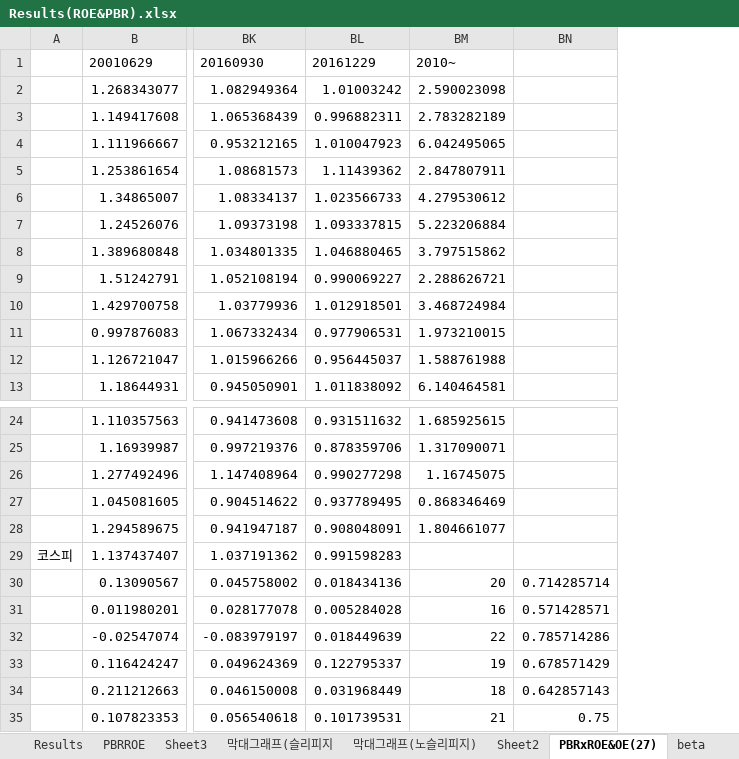
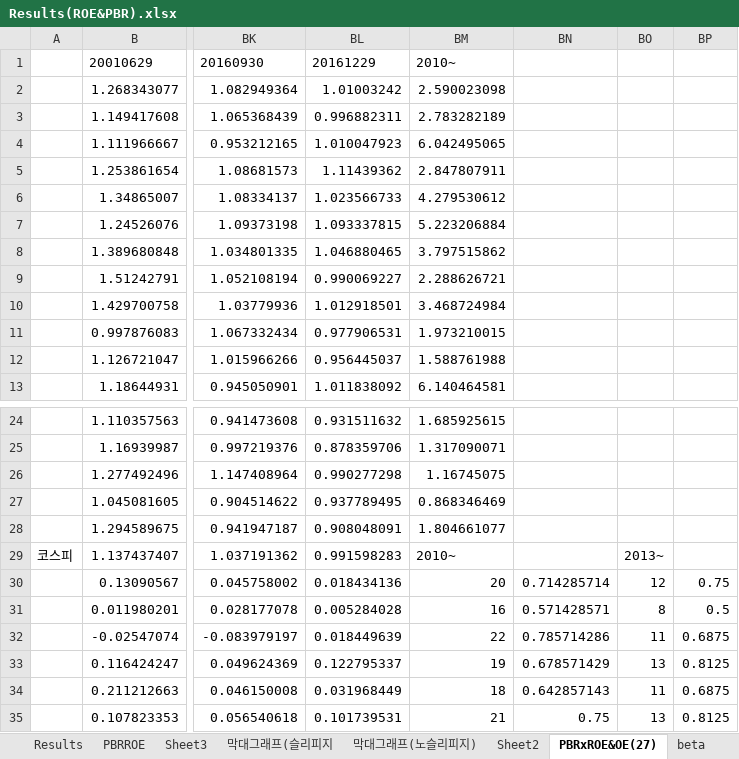
Before and after one commit to lshlsh135/GIT, an Excel workbook: Results(ROE&PBR).xlsx, sheet PBRxROE&OE(27), drawn as a sheet; only a part is shown, gaps mark what is left out; values as stored, in another font and other column widths than the file's, no borders; 1 other sheet too large or unreadable and not compared; the diff names each change by its address in the sheet, - before the commit and + after, or states it on an @@ line.

```diff
--- a/Results(ROE&PBR).xlsx (sheet PBRxROE&OE(27))
+++ b/Results(ROE&PBR).xlsx (sheet PBRxROE&OE(27))
+column BO, rows 29-35: 2013~ | 12 | 8 | 11 | 13 | 11 | 13
+column BP, rows 30-35: 0.75 | 0.5 | 0.6875 | 0.8125 | 0.6875 | 0.8125
-BM29: (empty)
+BM29: 2010~
```
Also changed, not shown: sheet data(2010~), sheet Result(2010~), other sheet tabs, charts or pictures, 1 other file.
